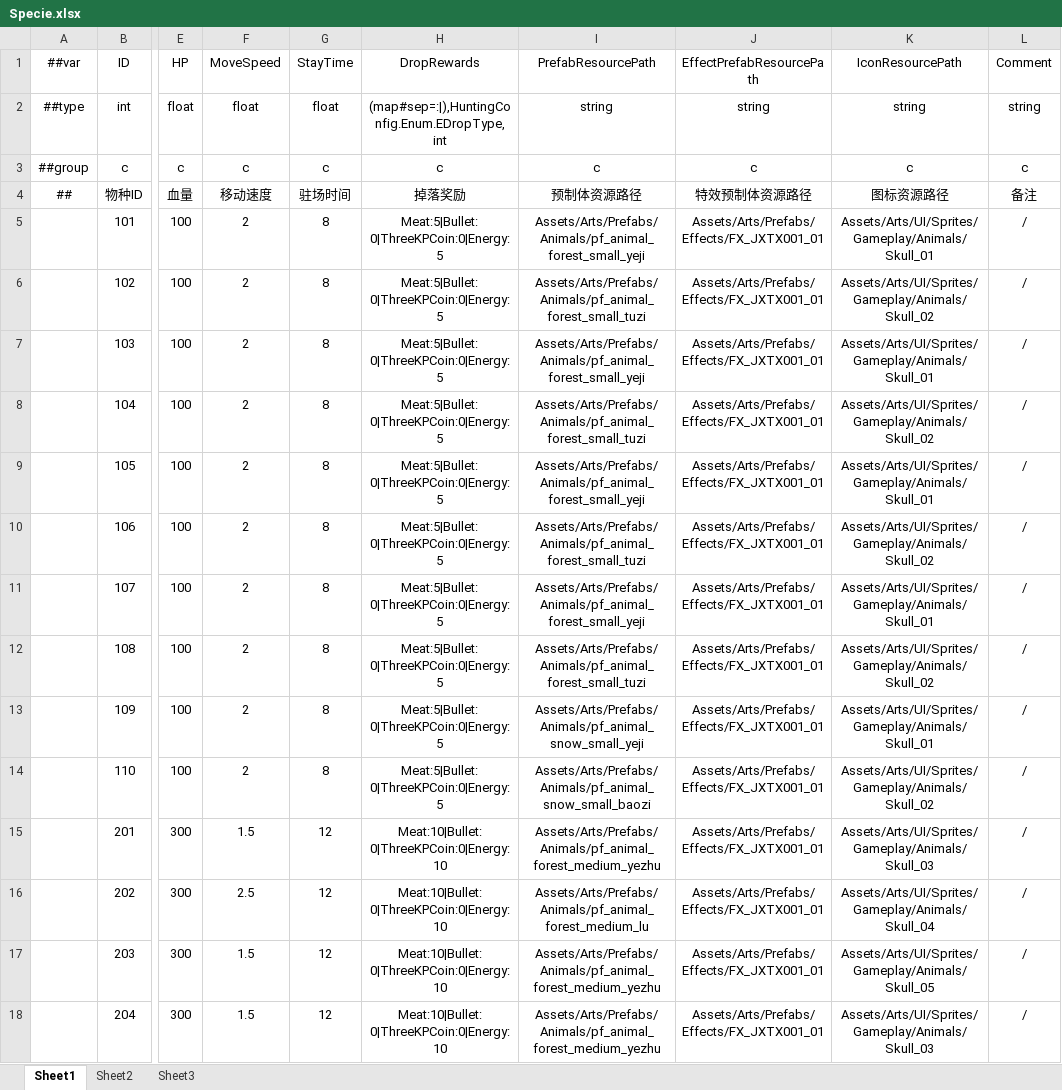
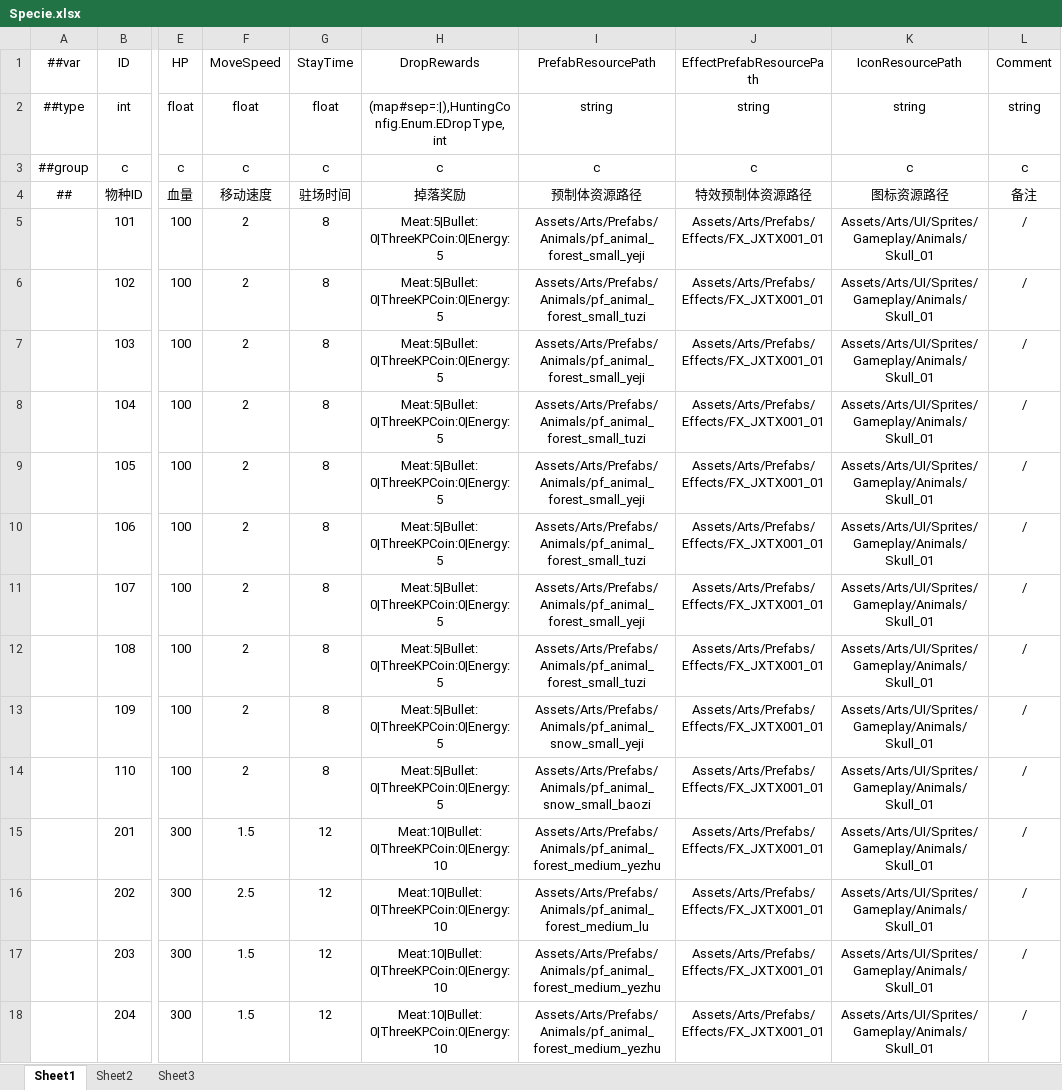
Before and after one commit to greenballyjq/HuntingConfig, an Excel workbook: Datas/Specie.xlsx, sheet Sheet1, drawn as a sheet; only a part is shown, gaps mark what is left out; values as stored, in another font and other column widths than the file's, no borders; the diff covers the shown part only; the diff names each change by its address in the sheet, - before the commit and + after, or states it on an @@ line.

```diff
--- a/Datas/Specie.xlsx (sheet Sheet1)
+++ b/Datas/Specie.xlsx (sheet Sheet1)
-K6 (IconResourcePath): Assets/Arts/UI/Sprites/Gameplay/Animals/Skull_02
+K6 (IconResourcePath): Assets/Arts/UI/Sprites/Gameplay/Animals/Skull_01
-K8 (IconResourcePath): Assets/Arts/UI/Sprites/Gameplay/Animals/Skull_02
+K8 (IconResourcePath): Assets/Arts/UI/Sprites/Gameplay/Animals/Skull_01
-K10 (IconResourcePath): Assets/Arts/UI/Sprites/Gameplay/Animals/Skull_02
+K10 (IconResourcePath): Assets/Arts/UI/Sprites/Gameplay/Animals/Skull_01
-K12 (IconResourcePath): Assets/Arts/UI/Sprites/Gameplay/Animals/Skull_02
+K12 (IconResourcePath): Assets/Arts/UI/Sprites/Gameplay/Animals/Skull_01
-K14 (IconResourcePath): Assets/Arts/UI/Sprites/Gameplay/Animals/Skull_02
+K14 (IconResourcePath): Assets/Arts/UI/Sprites/Gameplay/Animals/Skull_01
-K15 (IconResourcePath): Assets/Arts/UI/Sprites/Gameplay/Animals/Skull_03
+K15 (IconResourcePath): Assets/Arts/UI/Sprites/Gameplay/Animals/Skull_01
-K16 (IconResourcePath): Assets/Arts/UI/Sprites/Gameplay/Animals/Skull_04
+K16 (IconResourcePath): Assets/Arts/UI/Sprites/Gameplay/Animals/Skull_01
-K17 (IconResourcePath): Assets/Arts/UI/Sprites/Gameplay/Animals/Skull_05
+K17 (IconResourcePath): Assets/Arts/UI/Sprites/Gameplay/Animals/Skull_01
-K18 (IconResourcePath): Assets/Arts/UI/Sprites/Gameplay/Animals/Skull_03
+K18 (IconResourcePath): Assets/Arts/UI/Sprites/Gameplay/Animals/Skull_01
```
Also changed, not shown: 16 edited cells elsewhere in this sheet.
